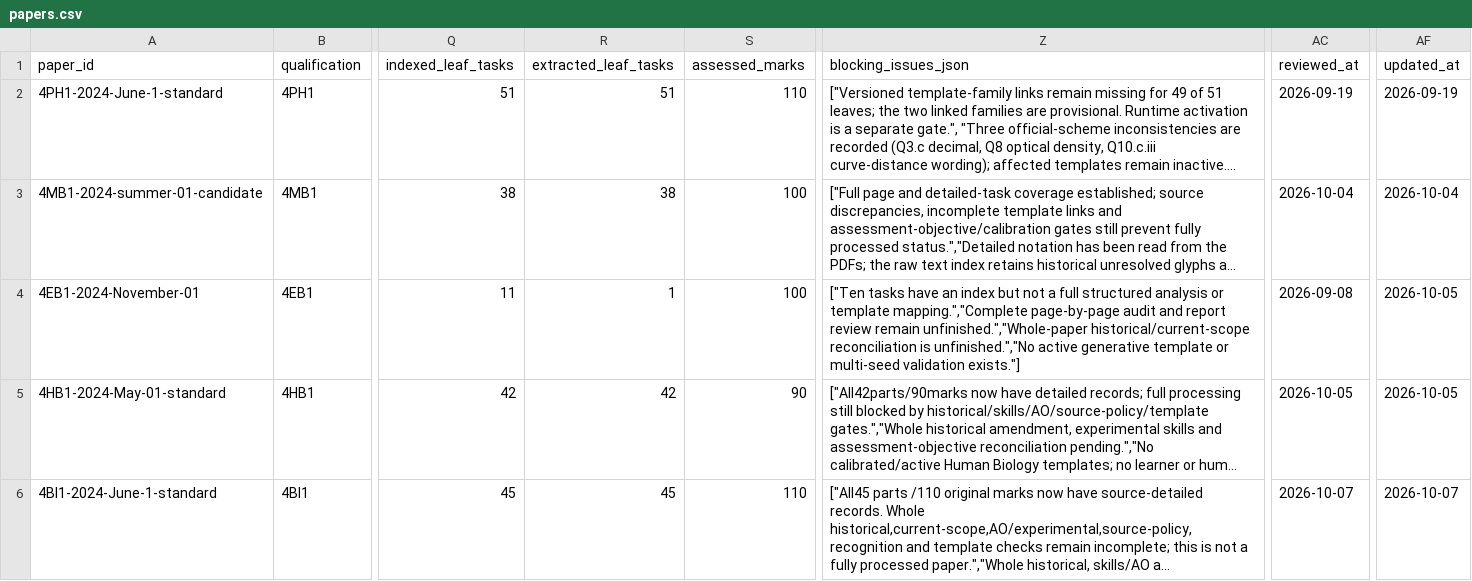
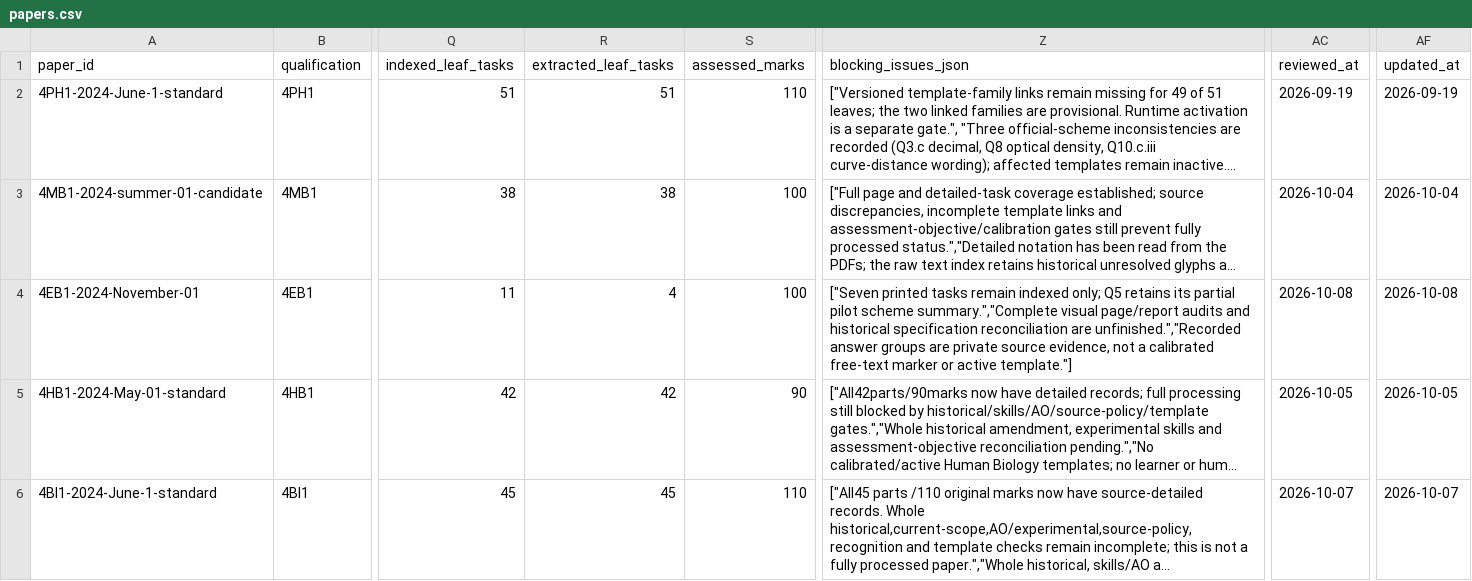
Before and after one commit to peterpeterpeter111/igcses, a CSV file: research/ledger/v1/papers.csv, drawn as a sheet; only a part is shown, gaps mark what is left out; long unchanged cells end in …; the diff names each change by its address in the sheet, - before the commit and + after, or states it on an @@ line.

Commit message:
Sync verified English retrieval follow-up and Sites version 10 documentation

```diff
--- a/research/ledger/v1/papers.csv
+++ b/research/ledger/v1/papers.csv
-R4 (extracted_leaf_tasks): 1
+R4 (extracted_leaf_tasks): 4
-Z4 (blocking_issues_json): ["Ten tasks have an index but not a full structured analysis or template mapping.","Complete page-by-page audit and report review remain unfinished.","Whole-paper historical/current-scope reconciliation is unfinished.","No active generative template or multi-seed validation exists."]
+Z4 (blocking_issues_json): ["Seven printed tasks remain indexed only; Q5 retains its partial pilot scheme summary.","Complete visual page/report audits and historical specification reconciliation are unfinished.","Recorded answer groups are private source evidence, not a calibrated free-text marker or active template."]
-AC4 (reviewed_at): 2026-09-08
+AC4 (reviewed_at): 2026-10-08
-AF4 (updated_at): 2026-10-05
+AF4 (updated_at): 2026-10-08
```
Also changed, not shown: 13 other files.
